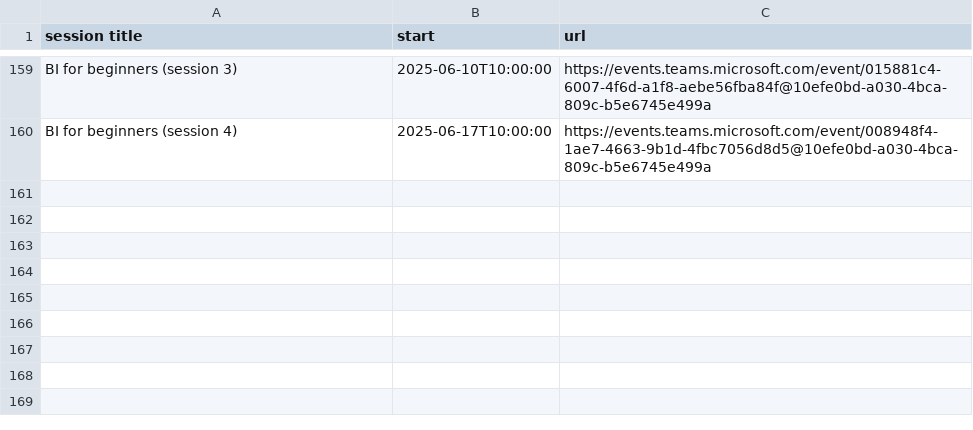
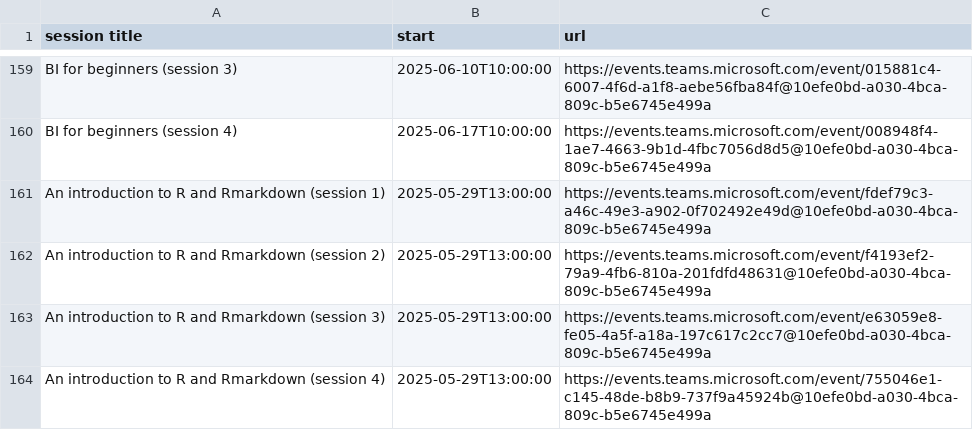
Before and after one commit to NES-DEW/KIND-training, a CSV file: data/training_schedule.csv, drawn as a sheet; only a part is shown, gaps mark what is left out.

```diff
--- a/data/training_schedule.csv
+++ b/data/training_schedule.csv
@@ -160 +160,5 @@ BI for beginners (session 3),2025-06-10T10:00:00,https://events.teams.microsoft.
 BI for beginners (session 4),2025-06-17T10:00:00,https://events.teams.microsoft.com/event/008948f4-1ae7-4663-9b1d-4fbc7056d8d5@10efe0bd-a030-4bca-809c-b5e6745e499a
+An introduction to R and Rmarkdown (session 1),2025-05-29T13:00:00,https://events.teams.microsoft.com/event/fdef79c3-a46c-49e3-a902-0f702492e49d@10efe0bd-a030-4bca-809c-b5e6745e499a
+An introduction to R and Rmarkdown (session 2),2025-05-29T13:00:00,https://events.teams.microsoft.com/event/f4193ef2-79a9-4fb6-810a-201fdfd48631@10efe0bd-a030-4bca-809c-b5e6745e499a
+An introduction to R and Rmarkdown (session 3),2025-05-29T13:00:00,https://events.teams.microsoft.com/event/e63059e8-fe05-4a5f-a18a-197c617c2cc7@10efe0bd-a030-4bca-809c-b5e6745e499a
+An introduction to R and Rmarkdown (session 4),2025-05-29T13:00:00,https://events.teams.microsoft.com/event/755046e1-c145-48de-b8b9-737f9a45924b@10efe0bd-a030-4bca-809c-b5e6745e499a
```
Also changed, not shown: data/KIND_training_sessions.csv.
